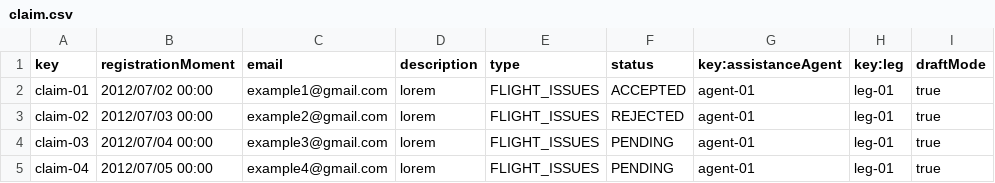
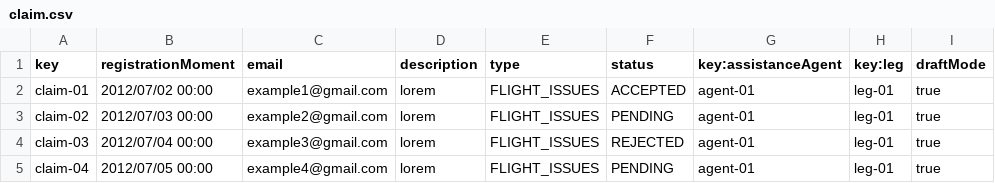
Before and after one commit to rubpergar/Acme-ANS-C3, a CSV file: src/main/resources/WEB-INF/data/sample/claim.csv, drawn as a sheet.

```diff
--- a/src/main/resources/WEB-INF/data/sample/claim.csv
+++ b/src/main/resources/WEB-INF/data/sample/claim.csv
@@ -2,4 +2,4 @@ key,registrationMoment,email,description,type,status,key:assistanceAgent,key:leg
 claim-01,2012/07/02 00:00,example1@gmail.com,lorem,FLIGHT_ISSUES,ACCEPTED,agent-01,leg-01,true
-claim-02,2012/07/03 00:00,example2@gmail.com,lorem,FLIGHT_ISSUES,REJECTED,agent-01,leg-01,true
-claim-03,2012/07/04 00:00,example3@gmail.com,lorem,FLIGHT_ISSUES,PENDING,agent-01,leg-01,true
+claim-02,2012/07/03 00:00,example2@gmail.com,lorem,FLIGHT_ISSUES,PENDING,agent-01,leg-01,true
+claim-03,2012/07/04 00:00,example3@gmail.com,lorem,FLIGHT_ISSUES,REJECTED,agent-01,leg-01,true
 claim-04,2012/07/05 00:00,example4@gmail.com,lorem,FLIGHT_ISSUES,PENDING,agent-01,leg-01,true
```
Also changed, not shown: 8 other files.
